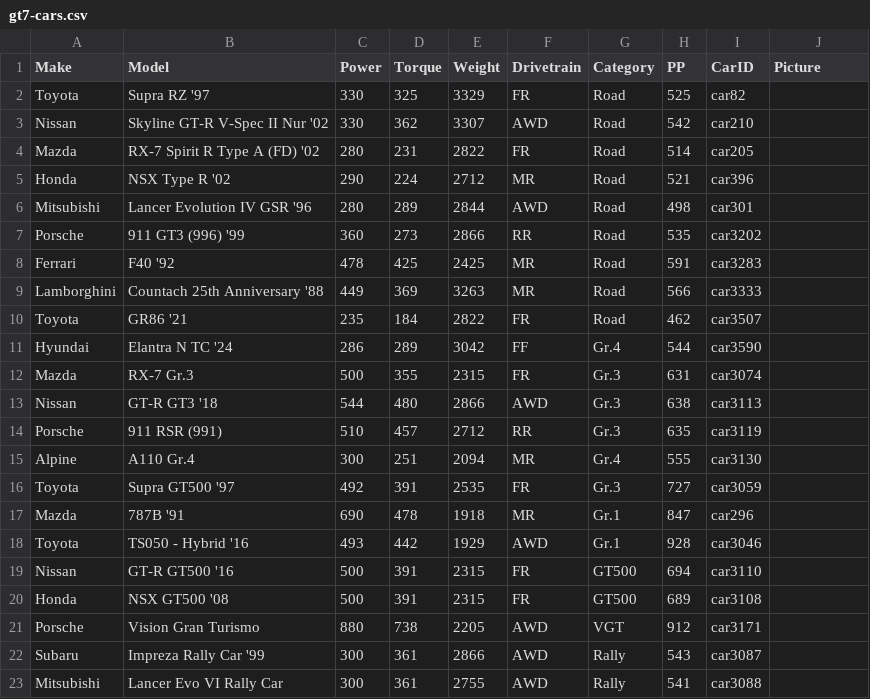
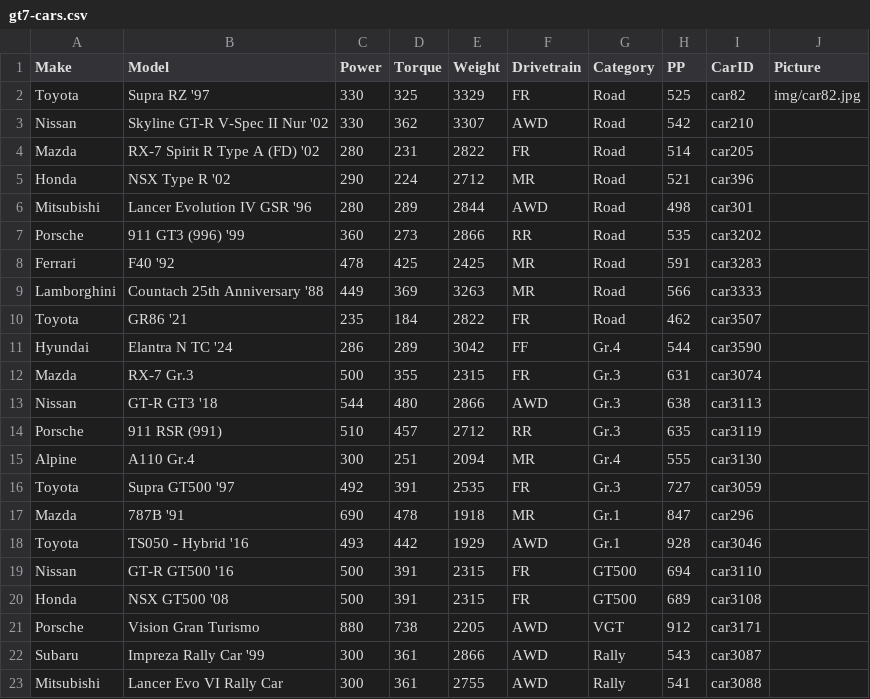
Before and after one commit to JabTomcat/game-hub, a CSV file: gran-turismo-7/gt7-cars.csv, drawn as a sheet.

Commit message:
Add picture path for Toyota Supra RZ '97
Added picture path for Toyota Supra RZ '97.

```diff
--- a/gran-turismo-7/gt7-cars.csv
+++ b/gran-turismo-7/gt7-cars.csv
@@ -1,3 +1,3 @@
 Make,Model,Power,Torque,Weight,Drivetrain,Category,PP,CarID,Picture
-Toyota,Supra RZ '97,330,325,3329,FR,Road,525,car82,
+Toyota,Supra RZ '97,330,325,3329,FR,Road,525,car82,img/car82.jpg
 Nissan,Skyline GT-R V-Spec II Nur '02,330,362,3307,AWD,Road,542,car210,
```
